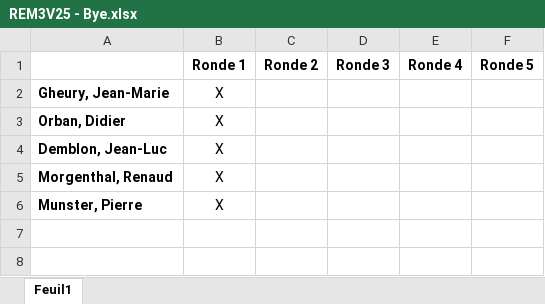
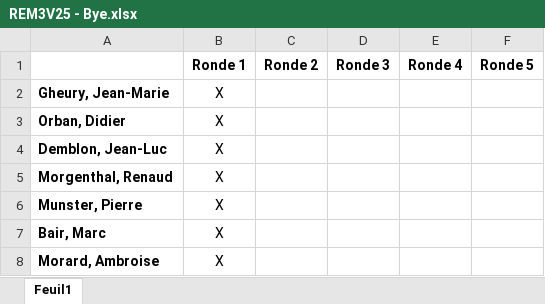
Before and after one commit to drezr/emtournaments, an Excel workbook: REM3V25 - Bye.xlsx, sheet Feuil1, drawn as a sheet; values as stored, in another font and other column widths than the file's, no borders; the diff names each change by its address in the sheet, - before the commit and + after, or states it on an @@ line.

```diff
--- a/REM3V25 - Bye.xlsx (sheet Feuil1)
+++ b/REM3V25 - Bye.xlsx (sheet Feuil1)
+row 7: Bair, Marc | X
+row 8: Morard, Ambroise | X
```
Also changed, not shown: 1 other file.
